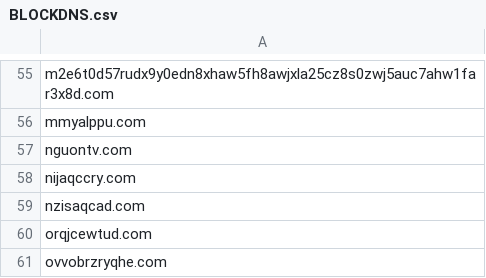
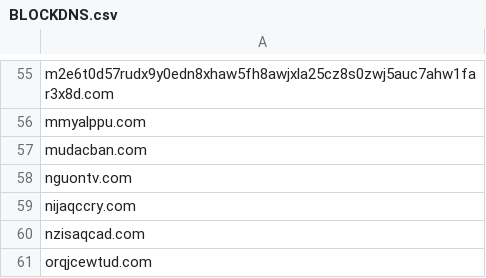
Before and after one commit to FlashStartDNS/dian, a CSV file: BLOCKDNS.csv, drawn as a sheet; only a part is shown, gaps mark what is left out; the shorter side is filled out with more unchanged rows; the diff names each change by its address in the sheet, - before the commit and + after, or states it on an @@ line.

Commit message:
Update BLOCKDNS.csv: mudacban.com
Popup

```diff
--- a/BLOCKDNS.csv
+++ b/BLOCKDNS.csv
+row 57: mudacban.com
```
